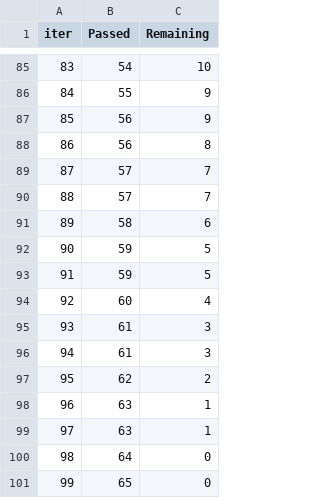
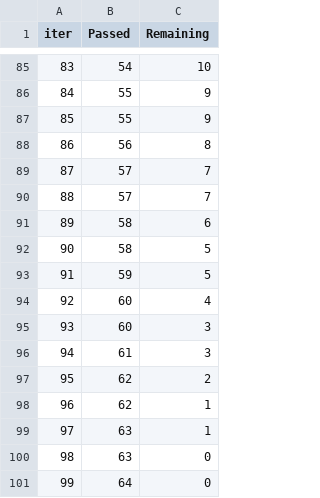
Before and after one commit to homsokhim/mlops_project, a TSV file: catboost_info/time_left.tsv, drawn as a sheet; only a part is shown, gaps mark what is left out; removed rows and columns are numbered as before the commit, all else as after; the diff covers the shown part only; the diff names each change by its address in the sheet, - before the commit and + after, or states it on an @@ line.

```diff
--- a/catboost_info/time_left.tsv
+++ b/catboost_info/time_left.tsv
@@ column A (iter) renumbered between rows 5 and 101 @@
-B87 (Passed): 56
+B87 (Passed): 55
-B92 (Passed): 59
+B92 (Passed): 58
-B95 (Passed): 61
+B95 (Passed): 60
+row 98: 96 | 62 | 1
-C100 (Remaining): 1
+C100 (Remaining): 0
-row 101: 99 | 65 | 0
```
Also changed, not shown: 11 added rows, 11 removed rows and 51 edited cells elsewhere in this file, 5 other files.
